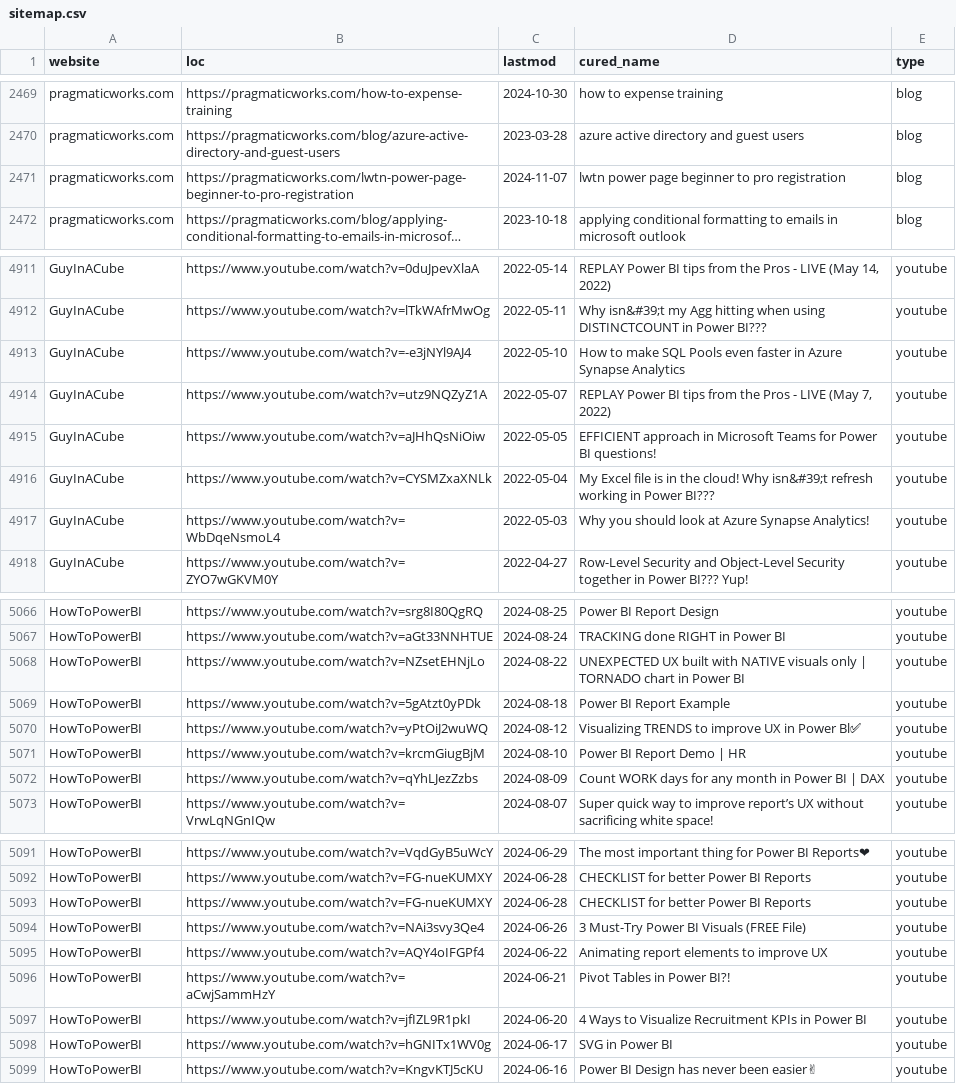
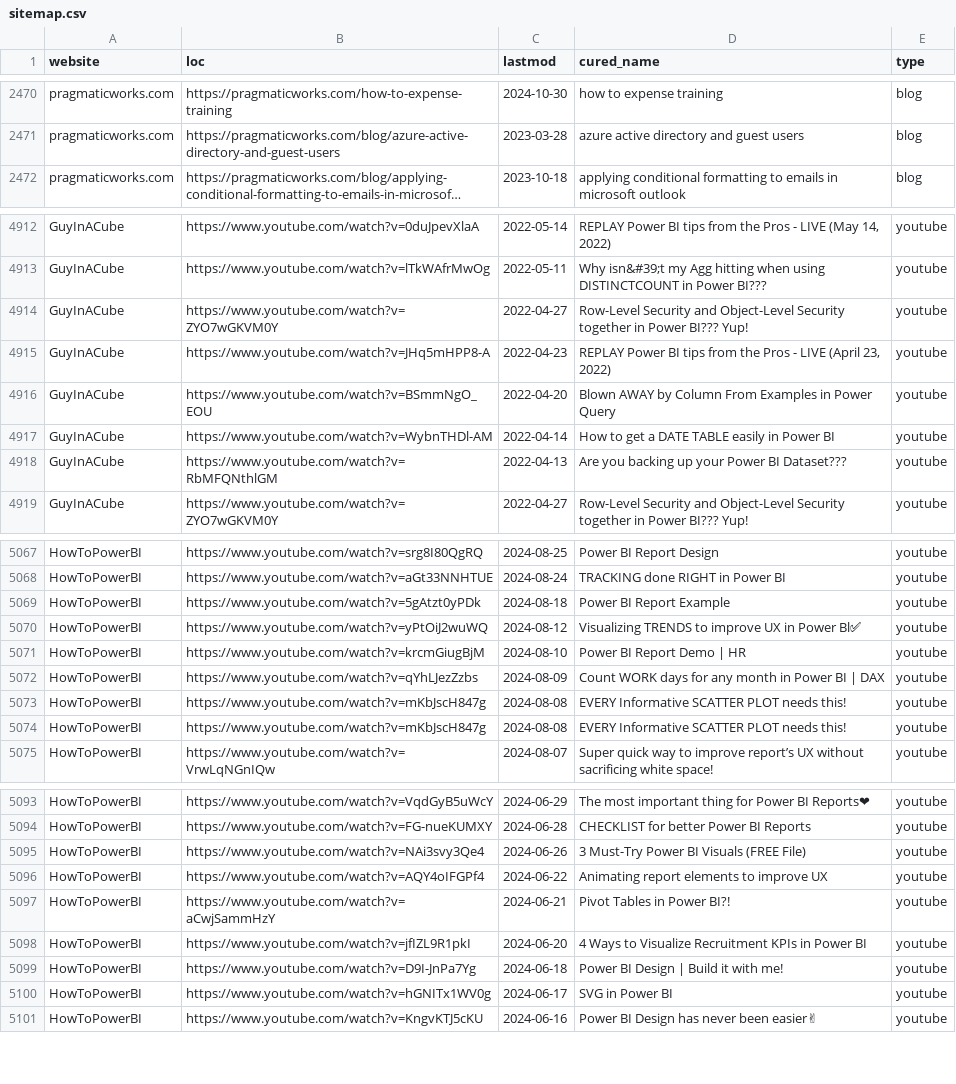
Before and after one commit to julian-passebecq/newsai_blue_scripts, a CSV file: newsai_script-main/data/sitemap.csv, drawn as a sheet; only a part is shown, gaps mark what is left out; long unchanged cells end in …; removed rows and columns are numbered as before the commit, all else as after; the diff covers the shown part only; the diff names each change by its address in the sheet, - before the commit and + after, or states it on an @@ line.

```diff
--- a/newsai_script-main/data/sitemap.csv
+++ b/newsai_script-main/data/sitemap.csv
-row 2471: pragmaticworks.com | https://pragmaticworks.com/lwtn-power-page-beginner-to-pro-registration | 2024-11-07 | lwtn power page beginner to pro registration | blog
-B4914 (loc): https://www.youtube.com/watch?v=-e3jNYl9AJ4
+B4914 (loc): https://www.youtube.com/watch?v=ZYO7wGKVM0Y
-C4914 (lastmod): 2022-05-10
+C4914 (lastmod): 2022-04-27
-D4914 (cured_name): How to make SQL Pools even faster in Azure Synapse Analytics
+D4914 (cured_name): Row-Level Security and Object-Level Security together in Power BI??? Yup!
-B4915 (loc): https://www.youtube.com/watch?v=utz9NQZyZ1A
+B4915 (loc): https://www.youtube.com/watch?v=JHq5mHPP8-A
-C4915 (lastmod): 2022-05-07
+C4915 (lastmod): 2022-04-23
-D4915 (cured_name): …- LIVE (May 7, 2022)
+D4915 (cured_name): …- LIVE (April 23, 2022)
-B4916 (loc): https://www.youtube.com/watch?v=aJHhQsNiOiw
+B4916 (loc): https://www.youtube.com/watch?v=BSmmNgO_EOU
-C4916 (lastmod): 2022-05-05
+C4916 (lastmod): 2022-04-20
-D4916 (cured_name): EFFICIENT approach in Microsoft Teams for Power BI questions!
+D4916 (cured_name): Blown AWAY by Column From Examples in Power Query
-B4917 (loc): https://www.youtube.com/watch?v=CYSMZxaXNLk
+B4917 (loc): https://www.youtube.com/watch?v=WybnTHDl-AM
-C4917 (lastmod): 2022-05-04
+C4917 (lastmod): 2022-04-14
-D4917 (cured_name): My Excel file is in the cloud! Why isn&#39;t refresh working in Power BI???
+D4917 (cured_name): How to get a DATE TABLE easily in Power BI
-B4918 (loc): https://www.youtube.com/watch?v=WbDqeNsmoL4
+B4918 (loc): https://www.youtube.com/watch?v=RbMFQNthlGM
-C4918 (lastmod): 2022-05-03
+C4918 (lastmod): 2022-04-13
-D4918 (cured_name): Why you should look at Azure Synapse Analytics!
+D4918 (cured_name): Are you backing up your Power BI Dataset???
-row 5068: HowToPowerBI | https://www.youtube.com/watch?v=NZsetEHNjLo | 2024-08-22 | UNEXPECTED UX built with NATIVE visuals only | TORNADO chart in Power BI | youtube
+row 5073: HowToPowerBI | https://www.youtube.com/watch?v=mKbJscH847g | 2024-08-08 | EVERY Informative SCATTER PLOT needs this! | youtube
+row 5074: HowToPowerBI | https://www.youtube.com/watch?v=mKbJscH847g | 2024-08-08 | EVERY Informative SCATTER PLOT needs this! | youtube
-row 5093: HowToPowerBI | https://www.youtube.com/watch?v=FG-nueKUMXY | 2024-06-28 | CHECKLIST for better Power BI Reports | youtube
+row 5099: HowToPowerBI | https://www.youtube.com/watch?v=D9I-JnPa7Yg | 2024-06-18 | Power BI Design | Build it with me! | youtube
```
Also changed, not shown: 8 added rows, 12 removed rows, 30 moved rows and 3 edited cells elsewhere in this file.
